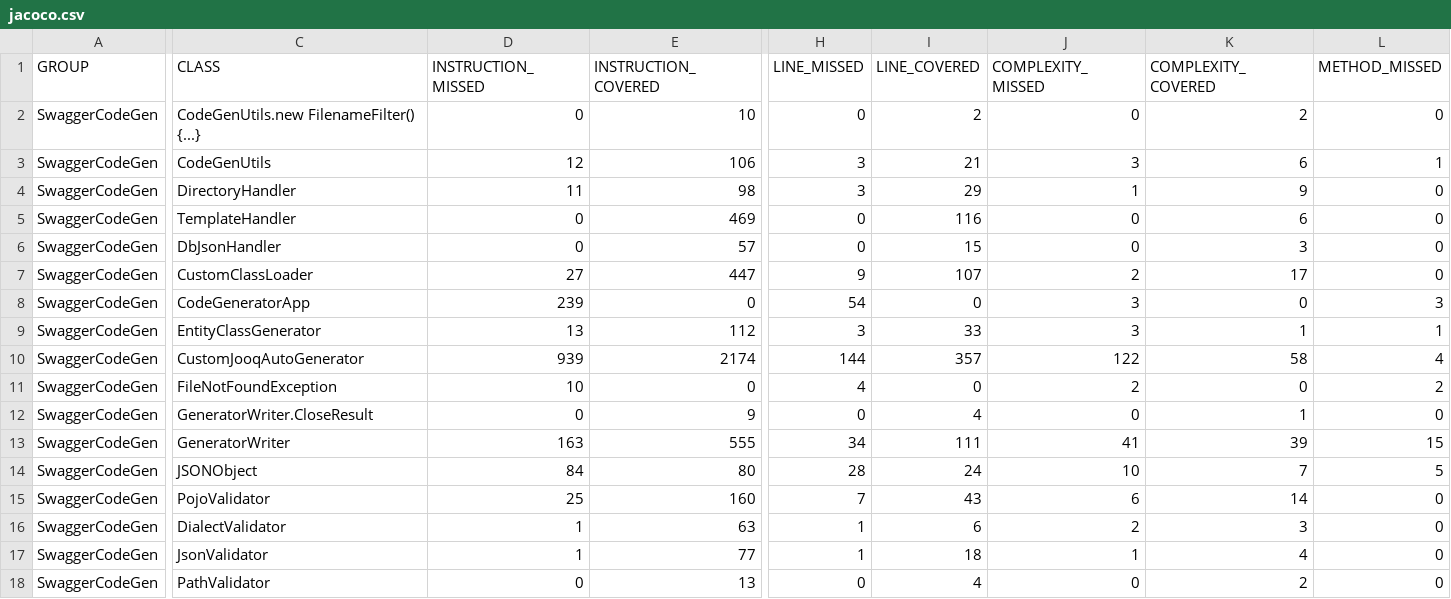
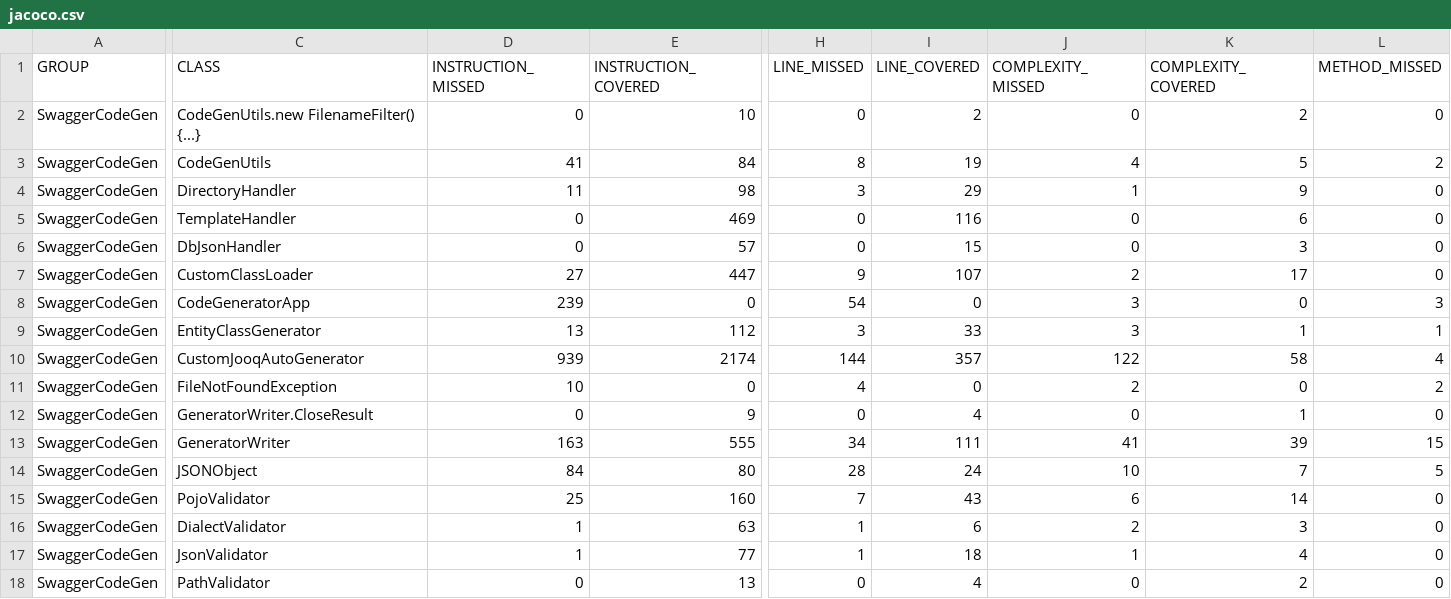
Before and after one commit to Gemini-Akash/SwaggerCodeGen, a CSV file: target/site/jacoco/jacoco.csv, drawn as a sheet; only a part is shown, gaps mark what is left out; the diff covers the shown part only; the diff names each change by its address in the sheet, - before the commit and + after, or states it on an @@ line.

```diff
--- a/target/site/jacoco/jacoco.csv
+++ b/target/site/jacoco/jacoco.csv
-D3 (INSTRUCTION_MISSED): 12
+D3 (INSTRUCTION_MISSED): 41
-E3 (INSTRUCTION_COVERED): 106
+E3 (INSTRUCTION_COVERED): 84
-H3 (LINE_MISSED): 3
+H3 (LINE_MISSED): 8
-I3 (LINE_COVERED): 21
+I3 (LINE_COVERED): 19
-J3 (COMPLEXITY_MISSED): 3
+J3 (COMPLEXITY_MISSED): 4
-K3 (COMPLEXITY_COVERED): 6
+K3 (COMPLEXITY_COVERED): 5
-L3 (METHOD_MISSED): 1
+L3 (METHOD_MISSED): 2
```
Also changed, not shown: 1 edited cell elsewhere in this file, 34 other files.
